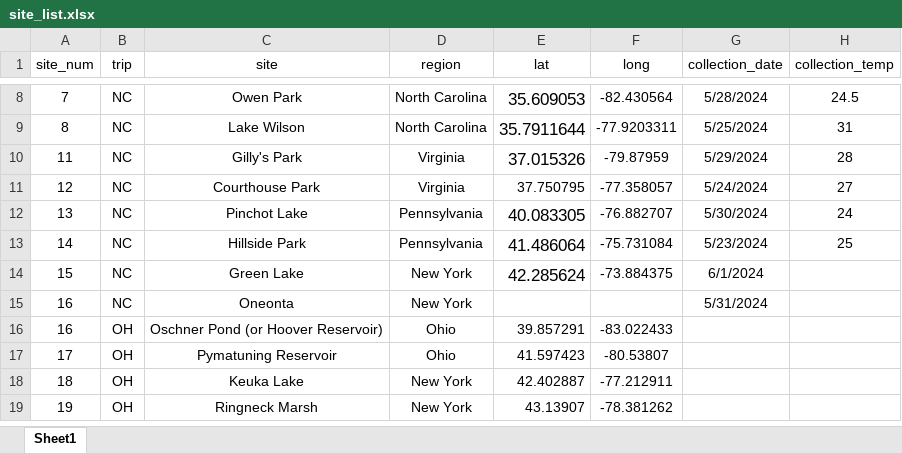
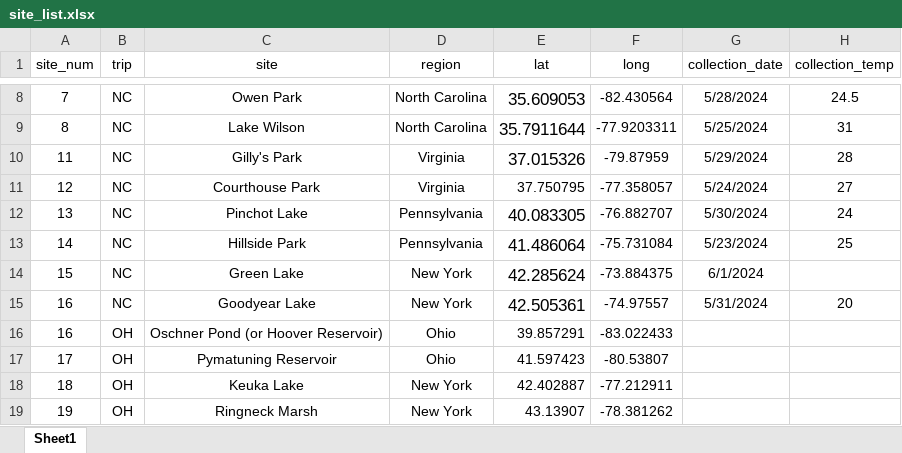
Before and after one commit to ZoopEcoEvo/diapt_ctmax_survey, an Excel workbook: Raw_data/site_list.xlsx, sheet Sheet1, drawn as a sheet; only a part is shown, gaps mark what is left out; values as stored, in another font and other column widths than the file's, no borders; the diff names each change by its address in the sheet, - before the commit and + after, or states it on an @@ line.

Commit message:
New experimental data

```diff
--- a/Raw_data/site_list.xlsx (sheet Sheet1)
+++ b/Raw_data/site_list.xlsx (sheet Sheet1)
-C15 (site): Oneonta
+C15 (site): Goodyear Lake
-E15 (lat): (empty)
+E15 (lat): 42.505361
-F15 (long): (empty)
+F15 (long): -74.97557
-H15 (collection_temp): (empty)
+H15 (collection_temp): 20
```
Also changed, not shown: 48 other files.
